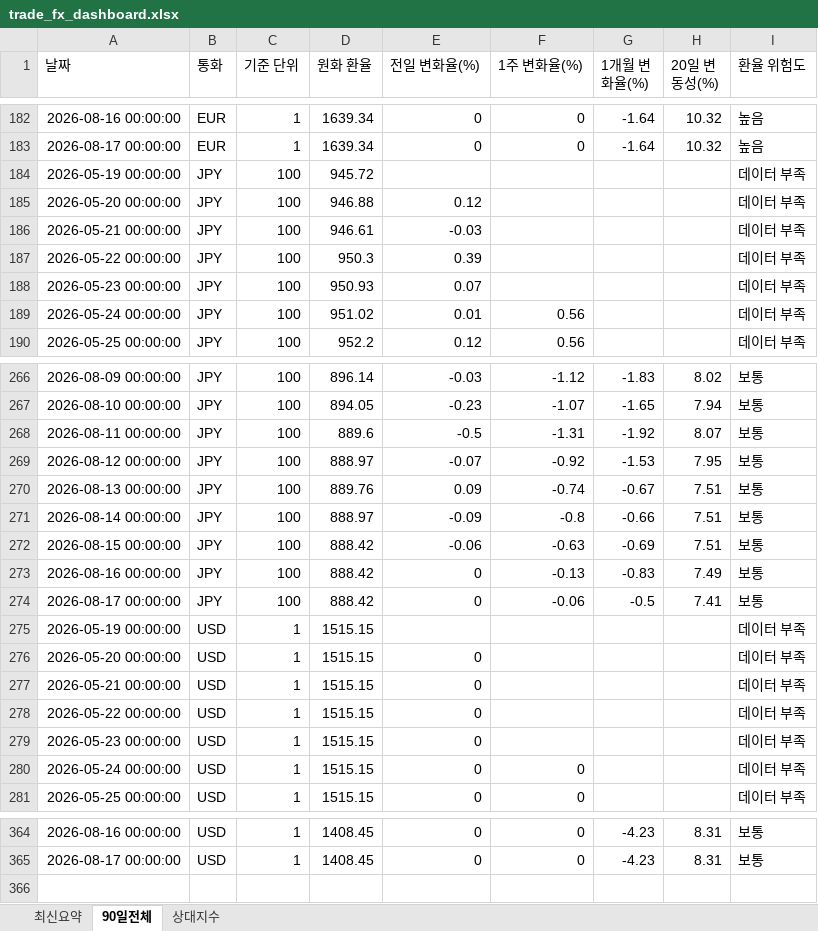
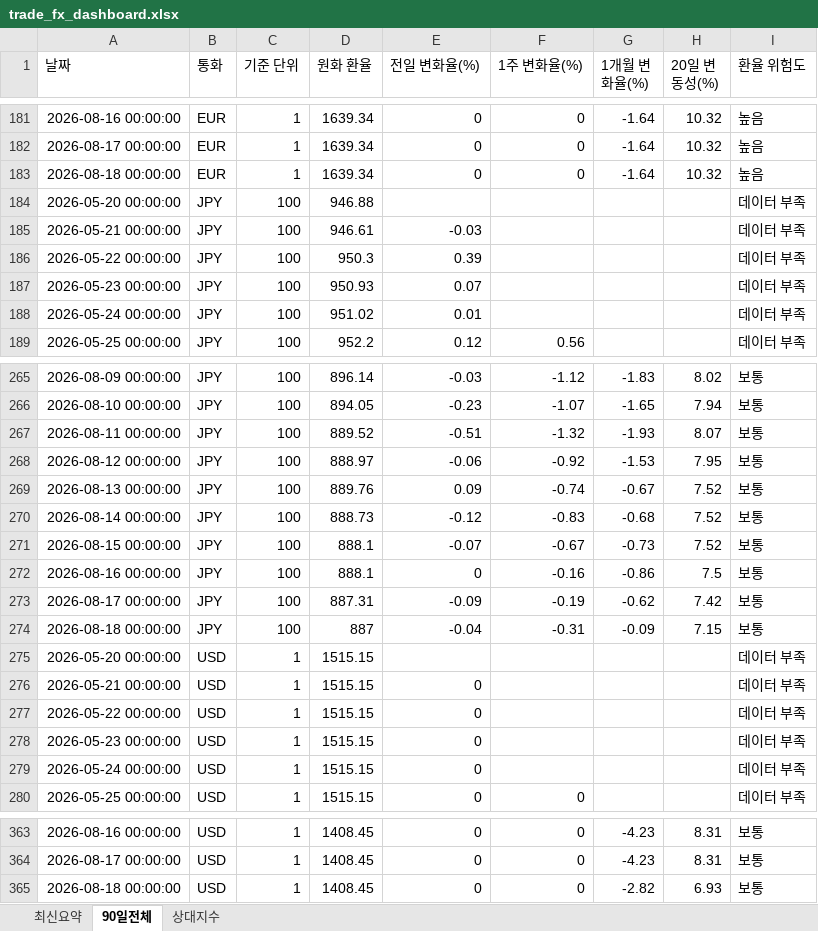
Before and after one commit to wnsdnjs867-svg/4-, an Excel workbook: trade_fx_dashboard.xlsx, sheet 90일전체, drawn as a sheet; only a part is shown, gaps mark what is left out; values as stored, in another font and other column widths than the file's, no borders; removed rows and columns are numbered as before the commit, all else as after; the diff covers the shown part only; the diff names each change by its address in the sheet, - before the commit and + after, or states it on an @@ line.

```diff
--- a/trade_fx_dashboard.xlsx (sheet 90일전체)
+++ b/trade_fx_dashboard.xlsx (sheet 90일전체)
-row 184: 2026-05-19 00:00:00 | JPY | 100 | 945.72 |  |  |  |  | 데이터 부족
+row 183: 2026-08-18 00:00:00 | EUR | 1 | 1639.34 | 0 | 0 | -1.64 | 10.32 | 높음
-E184 (전일 변화율(%)): 0.12
+E184 (전일 변화율(%)): (empty)
-F188 (1주 변화율(%)): 0.56
+F188 (1주 변화율(%)): (empty)
-D267 (원화 환율): 889.6
+D267 (원화 환율): 889.52
-E267 (전일 변화율(%)): -0.5
+E267 (전일 변화율(%)): -0.51
-F267 (1주 변화율(%)): -1.31
+F267 (1주 변화율(%)): -1.32
-G267 (1개월 변화율(%)): -1.92
+G267 (1개월 변화율(%)): -1.93
-E268 (전일 변화율(%)): -0.07
+E268 (전일 변화율(%)): -0.06
-H269:H271 (20일 변동성(%)): 7.51
+H269:H271 (20일 변동성(%)): 7.52
-D270 (원화 환율): 888.97
+D270 (원화 환율): 888.73
-E270 (전일 변화율(%)): -0.09
+E270 (전일 변화율(%)): -0.12
-F270 (1주 변화율(%)): -0.8
+F270 (1주 변화율(%)): -0.83
-G270 (1개월 변화율(%)): -0.66
+G270 (1개월 변화율(%)): -0.68
-D271:D272 (원화 환율): 888.42
+D271:D272 (원화 환율): 888.1
-E271 (전일 변화율(%)): -0.06
+E271 (전일 변화율(%)): -0.07
-F271 (1주 변화율(%)): -0.63
+F271 (1주 변화율(%)): -0.67
-G271 (1개월 변화율(%)): -0.69
+G271 (1개월 변화율(%)): -0.73
-F272 (1주 변화율(%)): -0.13
+F272 (1주 변화율(%)): -0.16
-G272 (1개월 변화율(%)): -0.83
+G272 (1개월 변화율(%)): -0.86
-H272 (20일 변동성(%)): 7.49
+H272 (20일 변동성(%)): 7.5
-D273 (원화 환율): 888.42
+D273 (원화 환율): 887.31
-E273 (전일 변화율(%)): 0
+E273 (전일 변화율(%)): -0.09
-F273 (1주 변화율(%)): -0.06
+F273 (1주 변화율(%)): -0.19
-G273 (1개월 변화율(%)): -0.5
+G273 (1개월 변화율(%)): -0.62
-H273 (20일 변동성(%)): 7.41
+H273 (20일 변동성(%)): 7.42
-row 275: 2026-05-19 00:00:00 | USD | 1 | 1515.15 |  |  |  |  | 데이터 부족
+row 274: 2026-08-18 00:00:00 | JPY | 100 | 887 | -0.04 | -0.31 | -0.09 | 7.15 | 보통
-E275 (전일 변화율(%)): 0
+E275 (전일 변화율(%)): (empty)
-F279 (1주 변화율(%)): 0
+F279 (1주 변화율(%)): (empty)
+row 365: 2026-08-18 00:00:00 | USD | 1 | 1408.45 | 0 | 0 | -2.82 | 6.93 | 보통
```
Also changed, not shown: 1 added row, 2 removed rows and 21 edited cells elsewhere in this sheet, sheet 상대지수, sheet 최신요약, 1 other file.
